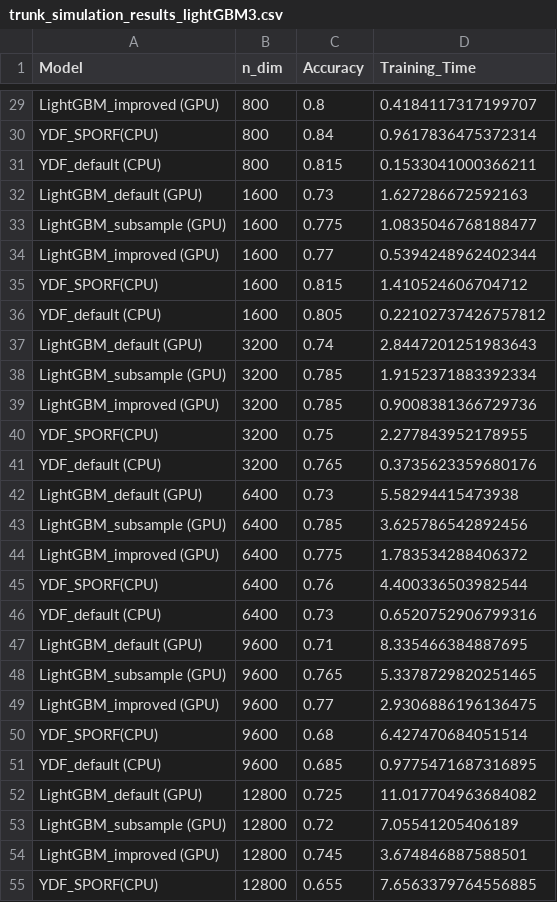
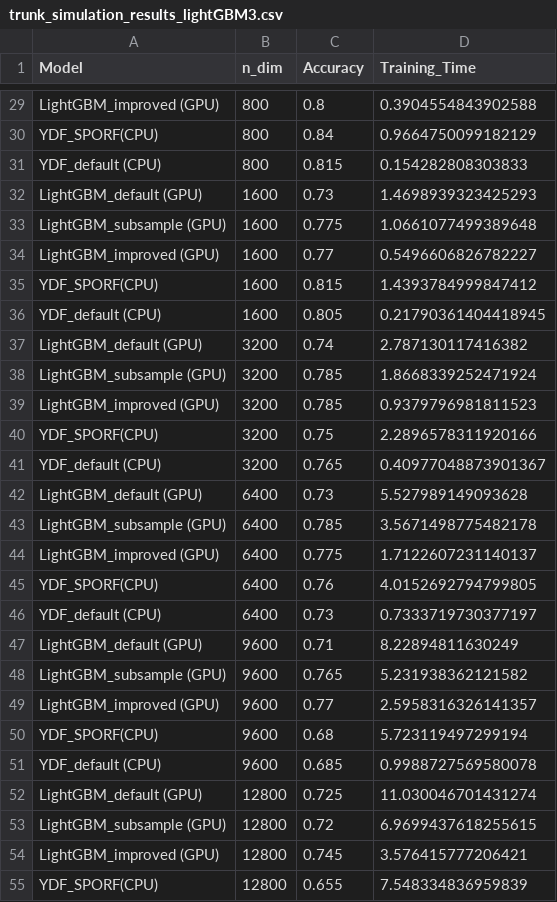
Before and after one commit to ClarkXu0625/treeple_test, a CSV file: result/trunk_simulation_results_lightGBM3.csv, drawn as a sheet; only a part is shown, gaps mark what is left out; the diff covers the shown part only; the diff names each change by its address in the sheet, - before the commit and + after, or states it on an @@ line.

```diff
--- a/result/trunk_simulation_results_lightGBM3.csv
+++ b/result/trunk_simulation_results_lightGBM3.csv
-D29 (Training_Time): 0.4184117317199707
+D29 (Training_Time): 0.3904554843902588
-D30 (Training_Time): 0.9617836475372314
+D30 (Training_Time): 0.9664750099182129
-D31 (Training_Time): 0.1533041000366211
+D31 (Training_Time): 0.154282808303833
-D32 (Training_Time): 1.627286672592163
+D32 (Training_Time): 1.4698939323425293
-D33 (Training_Time): 1.0835046768188477
+D33 (Training_Time): 1.0661077499389648
-D34 (Training_Time): 0.5394248962402344
+D34 (Training_Time): 0.5496606826782227
-D35 (Training_Time): 1.410524606704712
+D35 (Training_Time): 1.4393784999847412
-D36 (Training_Time): 0.22102737426757812
+D36 (Training_Time): 0.21790361404418945
-D37 (Training_Time): 2.8447201251983643
+D37 (Training_Time): 2.787130117416382
-D38 (Training_Time): 1.9152371883392334
+D38 (Training_Time): 1.8668339252471924
-D39 (Training_Time): 0.9008381366729736
+D39 (Training_Time): 0.9379796981811523
-D40 (Training_Time): 2.277843952178955
+D40 (Training_Time): 2.2896578311920166
-D41 (Training_Time): 0.3735623359680176
+D41 (Training_Time): 0.40977048873901367
-D42 (Training_Time): 5.58294415473938
+D42 (Training_Time): 5.527989149093628
-D43 (Training_Time): 3.625786542892456
+D43 (Training_Time): 3.5671498775482178
-D44 (Training_Time): 1.783534288406372
+D44 (Training_Time): 1.7122607231140137
-D45 (Training_Time): 4.400336503982544
+D45 (Training_Time): 4.0152692794799805
-D46 (Training_Time): 0.6520752906799316
+D46 (Training_Time): 0.7333719730377197
-D47 (Training_Time): 8.335466384887695
+D47 (Training_Time): 8.22894811630249
-D48 (Training_Time): 5.3378729820251465
+D48 (Training_Time): 5.231938362121582
-D49 (Training_Time): 2.9306886196136475
+D49 (Training_Time): 2.5958316326141357
-D50 (Training_Time): 6.427470684051514
+D50 (Training_Time): 5.723119497299194
-D51 (Training_Time): 0.9775471687316895
+D51 (Training_Time): 0.9988727569580078
-D52 (Training_Time): 11.017704963684082
+D52 (Training_Time): 11.030046701431274
-D53 (Training_Time): 7.05541205406189
+D53 (Training_Time): 6.9699437618255615
-D54 (Training_Time): 3.674846887588501
+D54 (Training_Time): 3.576415777206421
-D55 (Training_Time): 7.6563379764556885
+D55 (Training_Time): 7.548334836959839
```
Also changed, not shown: 5 added rows and 48 edited cells elsewhere in this file.
